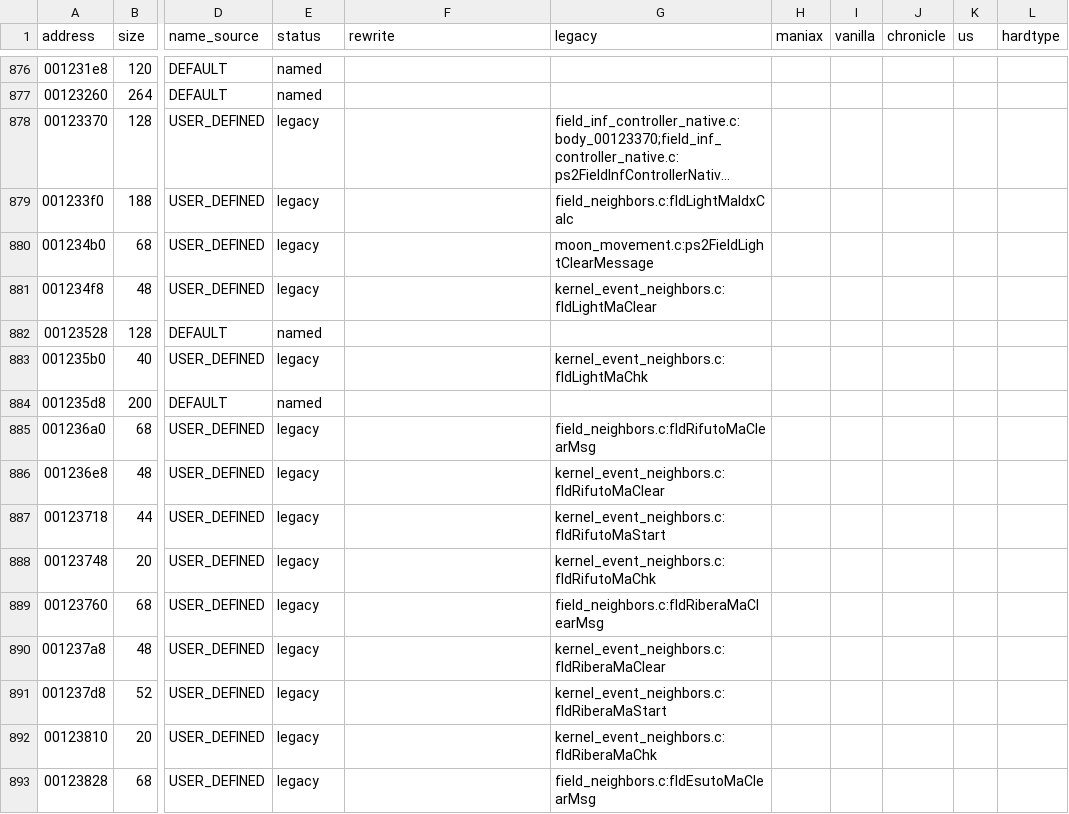
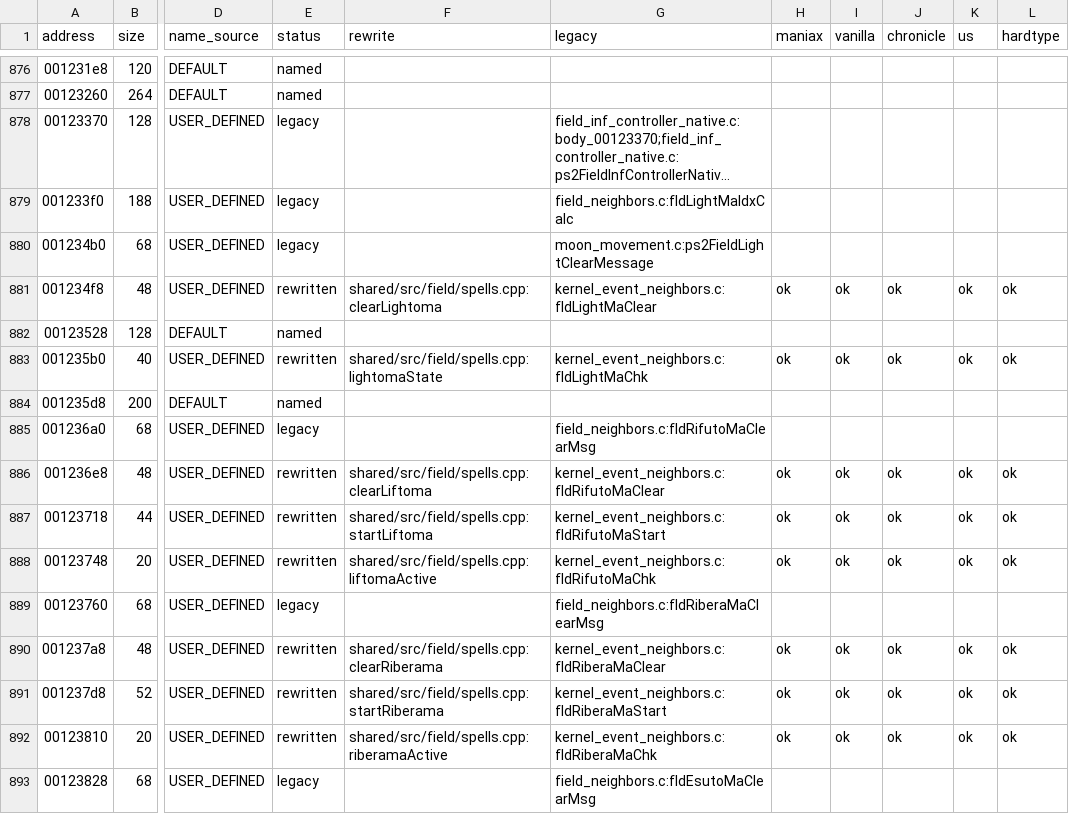
Before and after one commit to coregee/dds_recomp, a TSV file: nocturne/reference/function-map.tsv, drawn as a sheet; only a part is shown, gaps mark what is left out; long unchanged cells end in …; the diff covers the shown part only; the diff names each change by its address in the sheet, - before the commit and + after, or states it on an @@ line.

```diff
--- a/nocturne/reference/function-map.tsv
+++ b/nocturne/reference/function-map.tsv
-E881 (status): legacy
+E881 (status): rewritten
-F881 (rewrite): (empty)
+F881 (rewrite): shared/src/field/spells.cpp:clearLightoma
-H881 (maniax): (empty)
+H881 (maniax): ok
-I881 (vanilla): (empty)
+I881 (vanilla): ok
-J881 (chronicle): (empty)
+J881 (chronicle): ok
-K881 (us): (empty)
+K881 (us): ok
-L881 (hardtype): (empty)
+L881 (hardtype): ok
-E883 (status): legacy
+E883 (status): rewritten
-F883 (rewrite): (empty)
+F883 (rewrite): shared/src/field/spells.cpp:lightomaState
-H883 (maniax): (empty)
+H883 (maniax): ok
-I883 (vanilla): (empty)
+I883 (vanilla): ok
-J883 (chronicle): (empty)
+J883 (chronicle): ok
-K883 (us): (empty)
+K883 (us): ok
-L883 (hardtype): (empty)
+L883 (hardtype): ok
-E886:E888 (status): legacy
+E886:E888 (status): rewritten
-F886 (rewrite): (empty)
+F886 (rewrite): shared/src/field/spells.cpp:clearLiftoma
-H886:H888 (maniax): (empty)
+H886:H888 (maniax): ok
-I886:I888 (vanilla): (empty)
+I886:I888 (vanilla): ok
-J886:J888 (chronicle): (empty)
+J886:J888 (chronicle): ok
-K886:K888 (us): (empty)
+K886:K888 (us): ok
-L886:L888 (hardtype): (empty)
+L886:L888 (hardtype): ok
-F887 (rewrite): (empty)
+F887 (rewrite): shared/src/field/spells.cpp:startLiftoma
-F888 (rewrite): (empty)
+F888 (rewrite): shared/src/field/spells.cpp:liftomaActive
-E890:E892 (status): legacy
+E890:E892 (status): rewritten
-F890 (rewrite): (empty)
+F890 (rewrite): shared/src/field/spells.cpp:clearRiberama
-H890:H892 (maniax): (empty)
+H890:H892 (maniax): ok
-I890:I892 (vanilla): (empty)
+I890:I892 (vanilla): ok
-J890:J892 (chronicle): (empty)
+J890:J892 (chronicle): ok
-K890:K892 (us): (empty)
+K890:K892 (us): ok
-L890:L892 (hardtype): (empty)
+L890:L892 (hardtype): ok
-F891 (rewrite): (empty)
+F891 (rewrite): shared/src/field/spells.cpp:startRiberama
-F892 (rewrite): (empty)
+F892 (rewrite): shared/src/field/spells.cpp:riberamaActive
```
Also changed, not shown: 119 edited cells elsewhere in this file, nocturne/reference/verification/chronicle.tsv, nocturne/reference/verification/hardtype.tsv, 15 other files.
